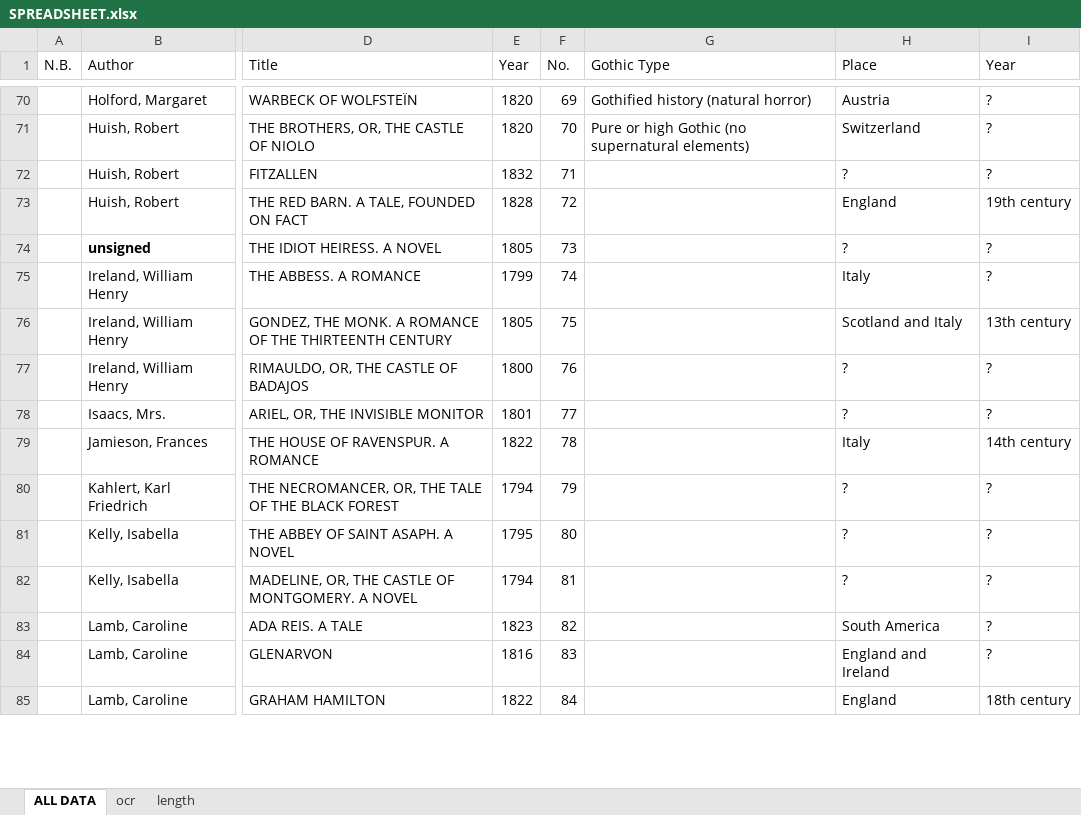
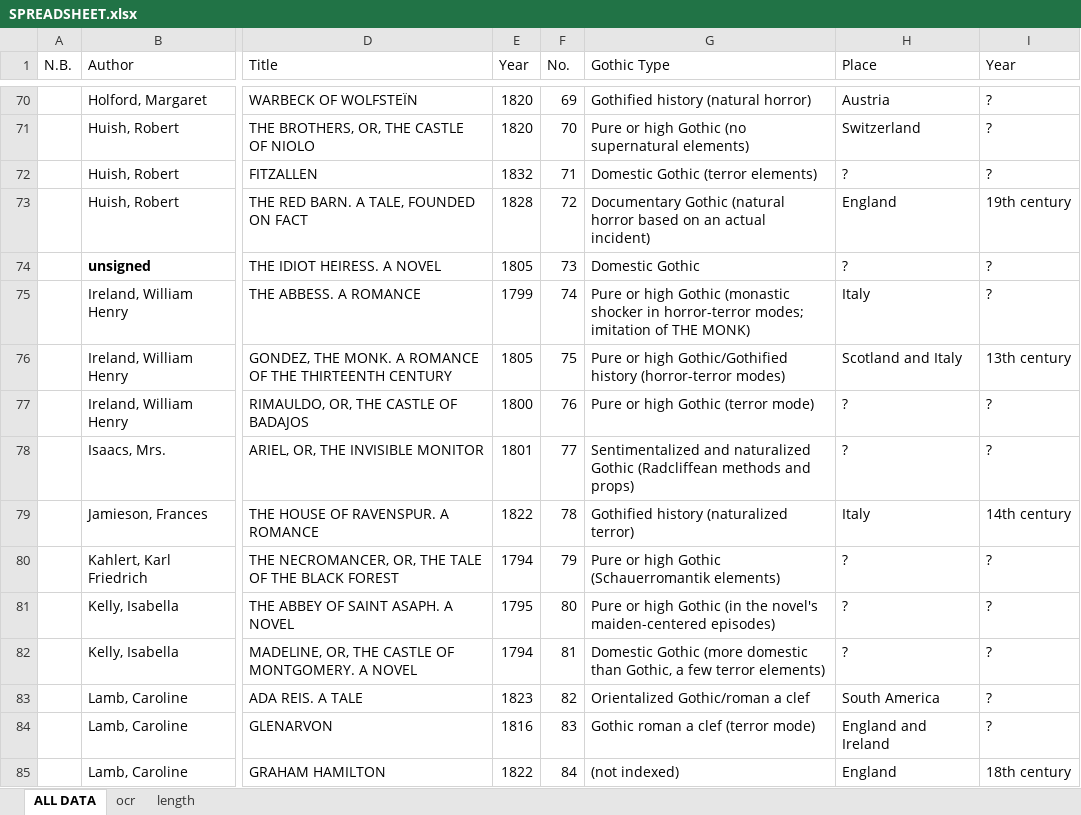
Before and after one commit to lawrenceevalyn/MASTERS-ESSAY, an Excel workbook: SPREADSHEET.xlsx, sheet ALL DATA, drawn as a sheet; only a part is shown, gaps mark what is left out; values as stored, in another font and other column widths than the file's, no borders; the diff covers the shown part only; the diff names each change by its address in the sheet, - before the commit and + after, or states it on an @@ line.

Commit message:
gothic types to 121

```diff
--- a/SPREADSHEET.xlsx (sheet ALL DATA)
+++ b/SPREADSHEET.xlsx (sheet ALL DATA)
-G72 (Gothic Type): (empty)
+G72 (Gothic Type): Domestic Gothic (terror elements)
-G73 (Gothic Type): (empty)
+G73 (Gothic Type): Documentary Gothic (natural horror based on an actual incident)
-G74 (Gothic Type): (empty)
+G74 (Gothic Type): Domestic Gothic
-G75 (Gothic Type): (empty)
+G75 (Gothic Type): Pure or high Gothic (monastic shocker in horror-terror modes; imitation of THE MONK)
-G76 (Gothic Type): (empty)
+G76 (Gothic Type): Pure or high Gothic/Gothified history (horror-terror modes)
-G77 (Gothic Type): (empty)
+G77 (Gothic Type): Pure or high Gothic (terror mode)
-G78 (Gothic Type): (empty)
+G78 (Gothic Type): Sentimentalized and naturalized Gothic (Radcliffean methods and props)
-G79 (Gothic Type): (empty)
+G79 (Gothic Type): Gothified history (naturalized terror)
-G80 (Gothic Type): (empty)
+G80 (Gothic Type): Pure or high Gothic (Schauerromantik elements)
-G81 (Gothic Type): (empty)
+G81 (Gothic Type): Pure or high Gothic (in the novel's maiden-centered episodes)
-G82 (Gothic Type): (empty)
+G82 (Gothic Type): Domestic Gothic (more domestic than Gothic, a few terror elements)
-G83 (Gothic Type): (empty)
+G83 (Gothic Type): Orientalized Gothic/roman a clef
-G84 (Gothic Type): (empty)
+G84 (Gothic Type): Gothic roman a clef (terror mode)
-G85 (Gothic Type): (empty)
+G85 (Gothic Type): (not indexed)
```
Also changed, not shown: 37 edited cells elsewhere in this sheet.
